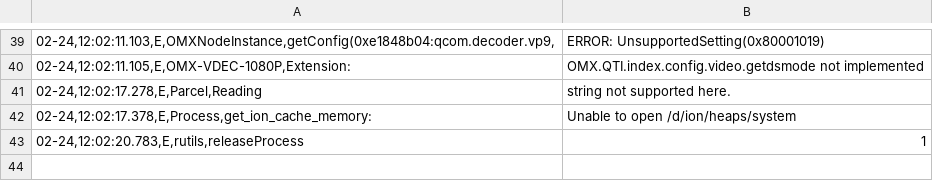
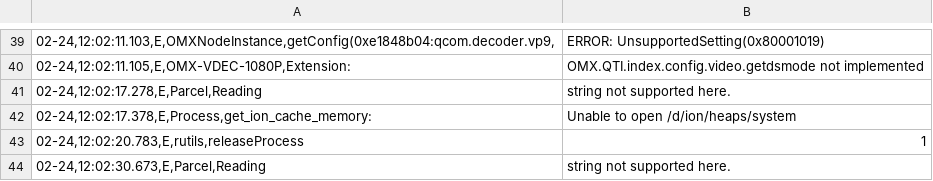
Before and after one commit to sumitmalik39/sumit, a CSV file: smartheal_log14-02.csv, drawn as a sheet; only a part is shown, gaps mark what is left out; the diff names each change by its address in the sheet, - before the commit and + after, or states it on an @@ line.

Commit message:
smartheal_log.csv

```diff
--- a/smartheal_log14-02.csv
+++ b/smartheal_log14-02.csv
+row 44: 02-24,12:02:30.673,E,Parcel,Reading | string not supported here.
```
